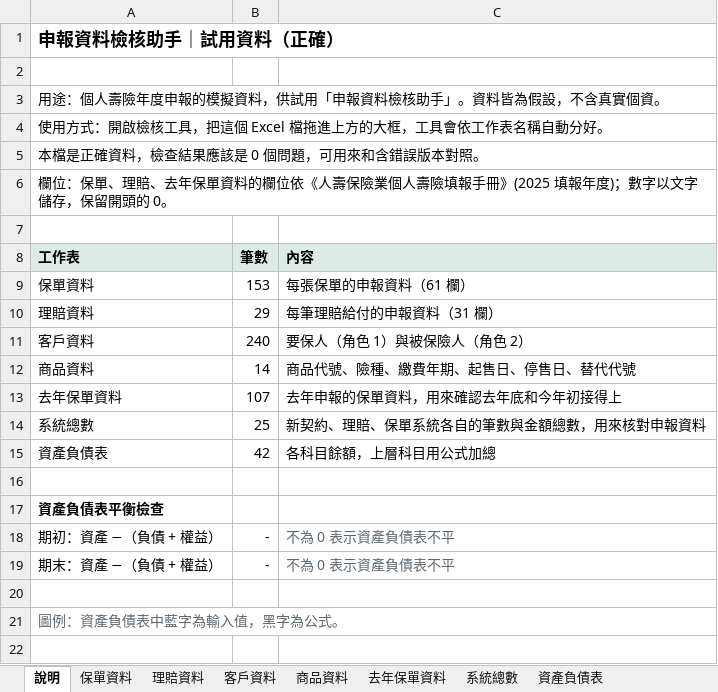
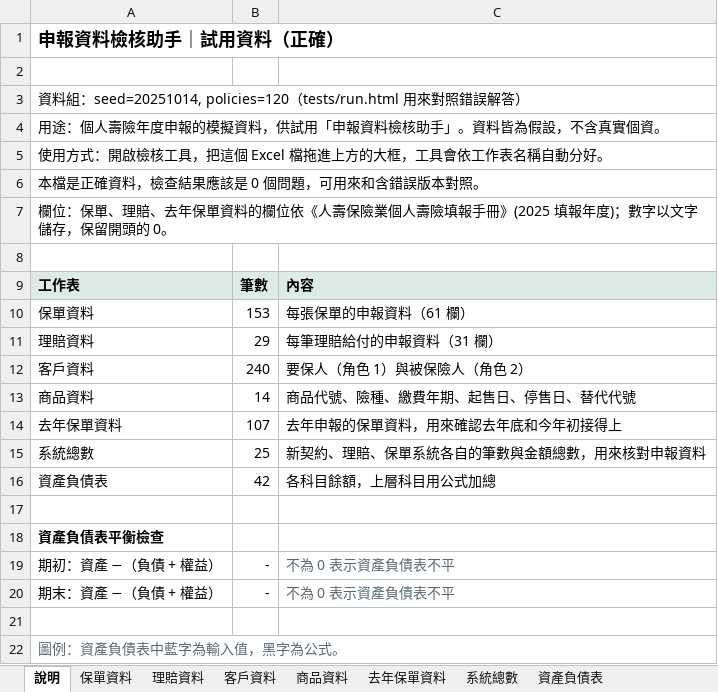
Before and after one commit to p7w97cjtdf-dot/-, an Excel workbook: samples/excel/試用資料_正確.xlsx, sheet 說明, drawn as a sheet; values as stored, in another font and other column widths than the file's, no borders; the diff names each change by its address in the sheet, - before the commit and + after, or states it on an @@ line.

```diff
--- a/samples/excel/試用資料_正確.xlsx (sheet 說明)
+++ b/samples/excel/試用資料_正確.xlsx (sheet 說明)
+row 3: 資料組：seed=20251014, policies=120（tests/run.html 用來對照錯誤解答）
```
Also changed, not shown: samples/excel/試用資料_含錯誤.xlsx, 9 other files.
